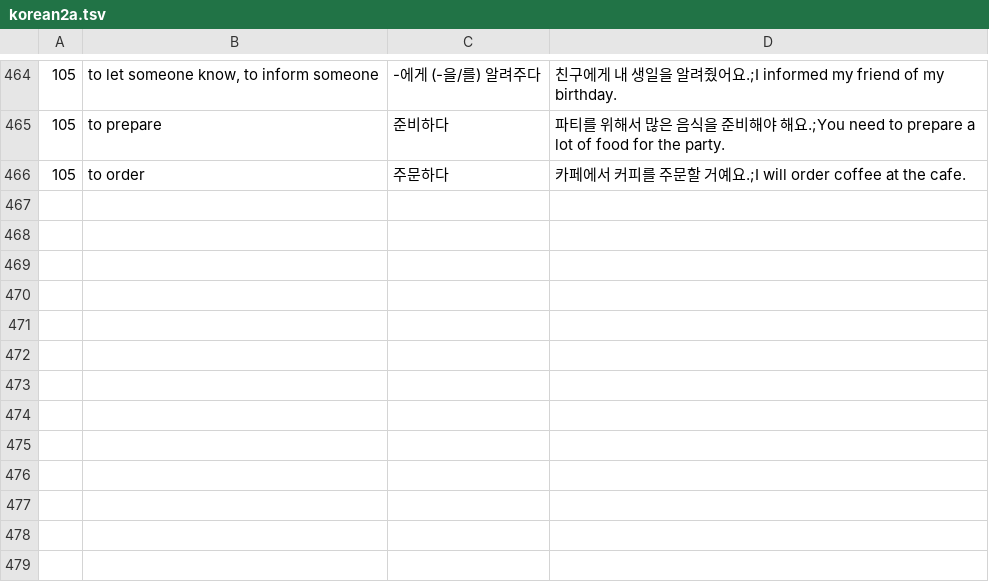
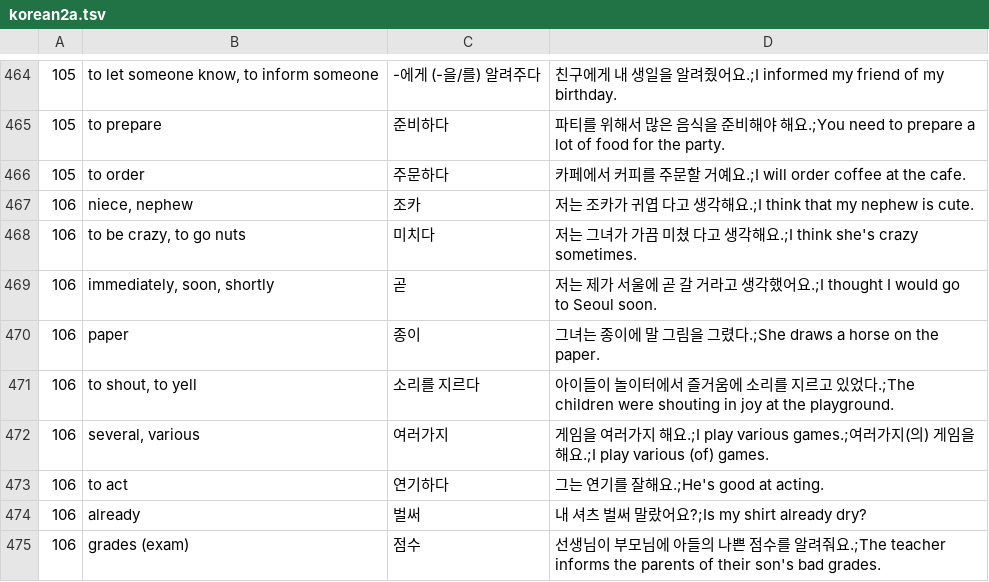
Before and after one commit to adrianderstroff/anki-korean, a TSV file: data/tsv/korean2a.tsv, drawn as a sheet; only a part is shown, gaps mark what is left out; the diff names each change by its address in the sheet, - before the commit and + after, or states it on an @@ line.

```diff
--- a/data/tsv/korean2a.tsv
+++ b/data/tsv/korean2a.tsv
+row 467: 106 | niece, nephew | 조카 | 저는 조카가 귀엽 다고 생각해요.;I think that my nephew is cute.
+row 468: 106 | to be crazy, to go nuts | 미치다 | 저는 그녀가 가끔 미쳤 다고 생각해요.;I think she's crazy sometimes.
+row 469: 106 | immediately, soon, shortly | 곧 | 저는 제가 서울에 곧 갈 거라고 생각했어요.;I thought I would go to Seoul soon.
+row 470: 106 | paper | 종이 | 그녀는 종이에 말 그림을 그렸다.;She draws a horse on the paper.
+row 471: 106 | to shout, to yell | 소리를 지르다 | 아이들이 놀이터에서 즐거움에 소리를 지르고 있었다.;The children were shouting in joy at the playground.
+row 472: 106 | several, various | 여러가지 | 게임을 여러가지 해요.;I play various games.;여러가지(의) 게임을 해요.;I play various (of) games.
+row 473: 106 | to act | 연기하다 | 그는 연기를 잘해요.;He's good at acting.
+row 474: 106 | already | 벌써 | 내 셔츠 벌써 말랐어요?;Is my shirt already dry?
+row 475: 106 | grades (exam) | 점수 | 선생님이 부모님에 아들의 나쁜 점수를 알려줘요.;The teacher informs the parents of their son's bad grades.
```
Also changed, not shown: 2 other files.
